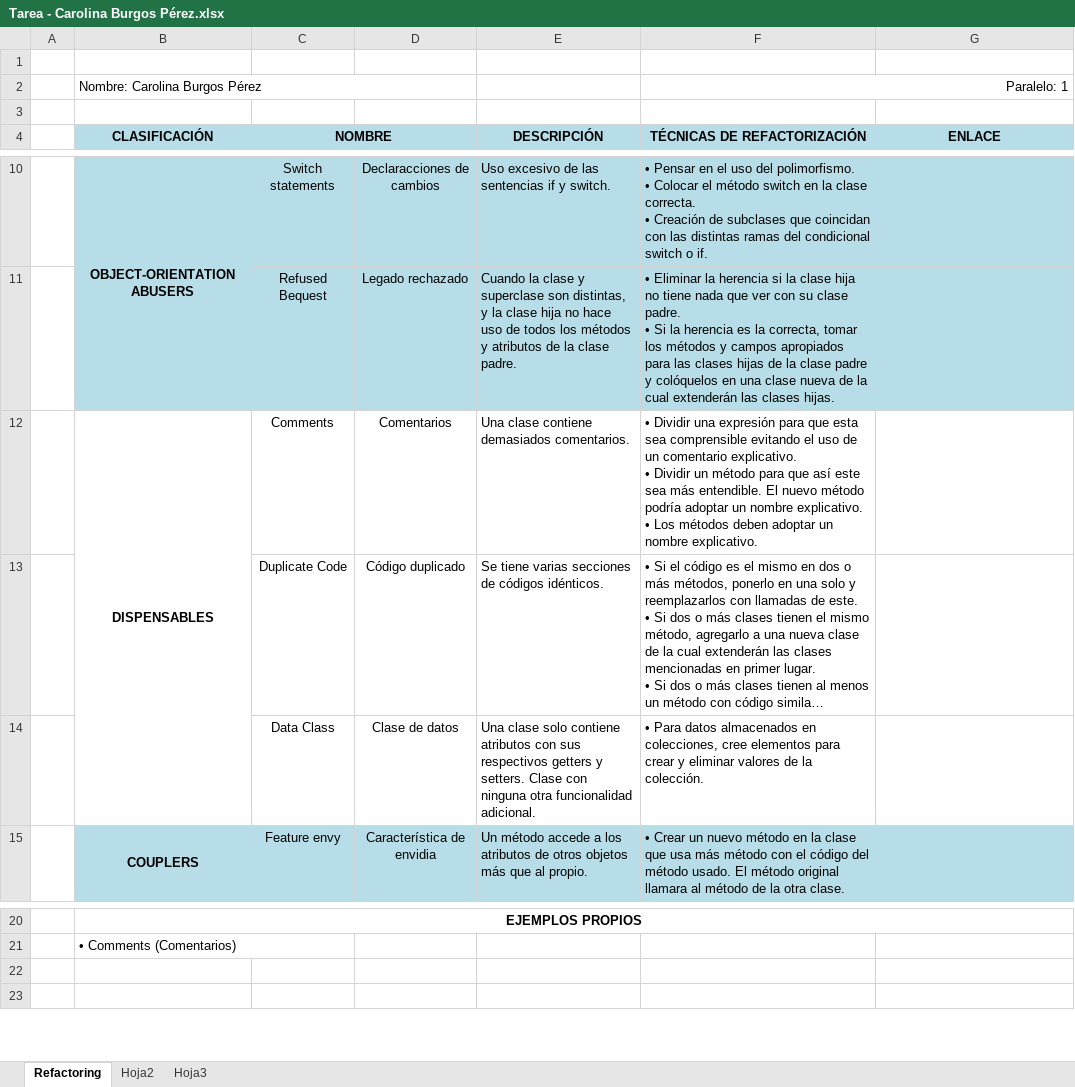
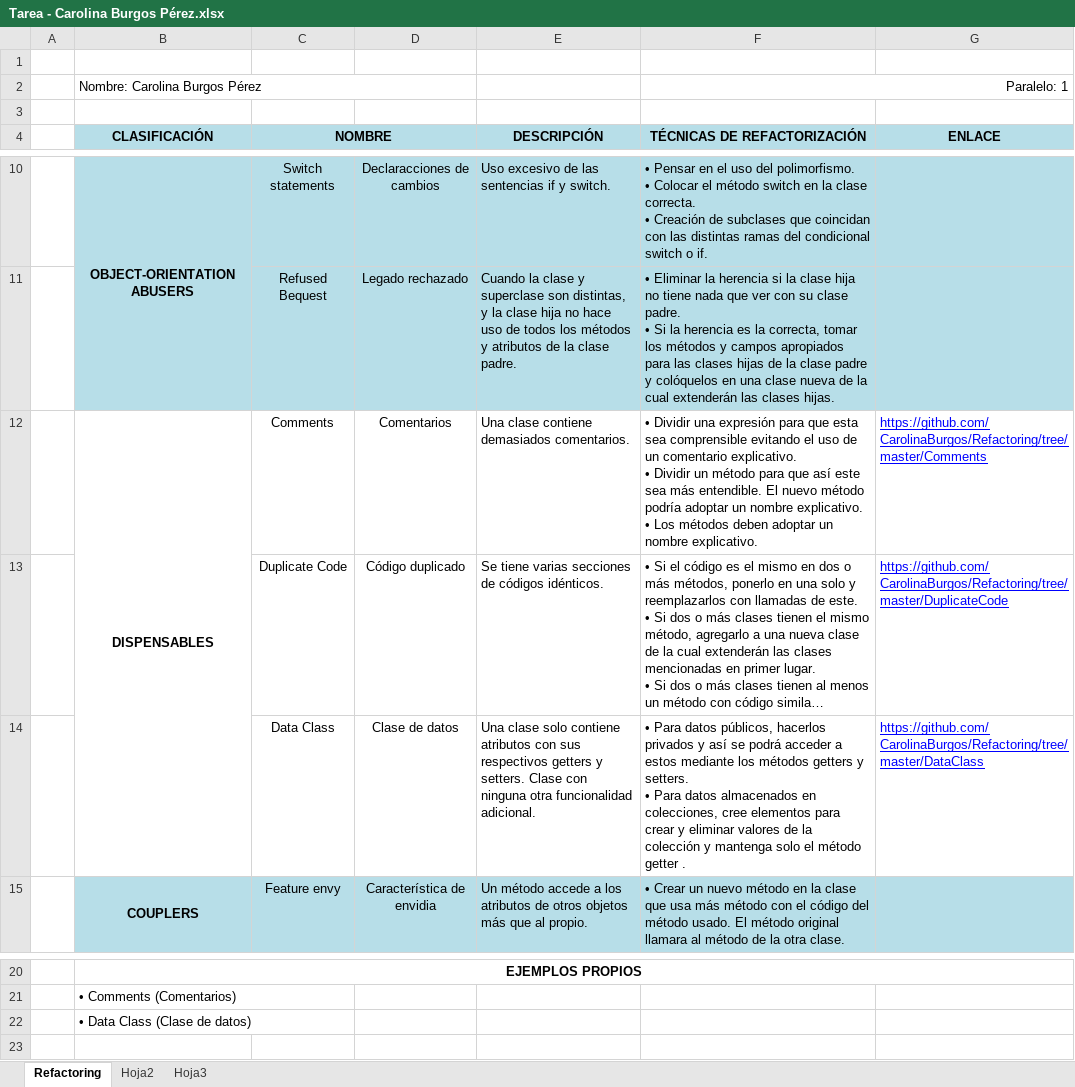
Before and after one commit to CarolinaBurgos/Refactoring, an Excel workbook: Tarea - Carolina Burgos Pérez.xlsx, sheet Refactoring, drawn as a sheet; only a part is shown, gaps mark what is left out; long unchanged cells end in …; values as stored, in another font and other column widths than the file's, no borders; ↵ is a line break in a cell; the diff names each change by its address in the sheet, - before the commit and + after, or states it on an @@ line.

Commit message:
Data Class

```diff
--- a/Tarea - Carolina Burgos Pérez.xlsx (sheet Refactoring)
+++ b/Tarea - Carolina Burgos Pérez.xlsx (sheet Refactoring)
-G12 (ENLACE): (empty)
+G12 (ENLACE): https://github.com/CarolinaBurgos/Refactoring/tree/master/Comments
-G13 (ENLACE): (empty)
+G13 (ENLACE): https://github.com/CarolinaBurgos/Refactoring/tree/master/DuplicateCode
-F14 (TÉCNICAS DE REFACTORIZACIÓN): …Para datos almacenados en colecciones, cree elementos para crear y eliminar valores de la colección.
+F14 (TÉCNICAS DE REFACTORIZACIÓN): …Para datos públicos, hacerlos privados y así se podrá acceder a estos mediante los métodos getters y setters. ↵ • Para datos almacenados en colecciones, cree elementos para crear y eliminar valores de la colección y mantenga solo el método getter .
-G14 (ENLACE): (empty)
+G14 (ENLACE): https://github.com/CarolinaBurgos/Refactoring/tree/master/DataClass
-B22 (CLASIFICACIÓN): (empty)
+B22 (CLASIFICACIÓN): • Data Class (Clase de datos)
+B22:C22 merged
```
Also changed, not shown: 7 other files.
